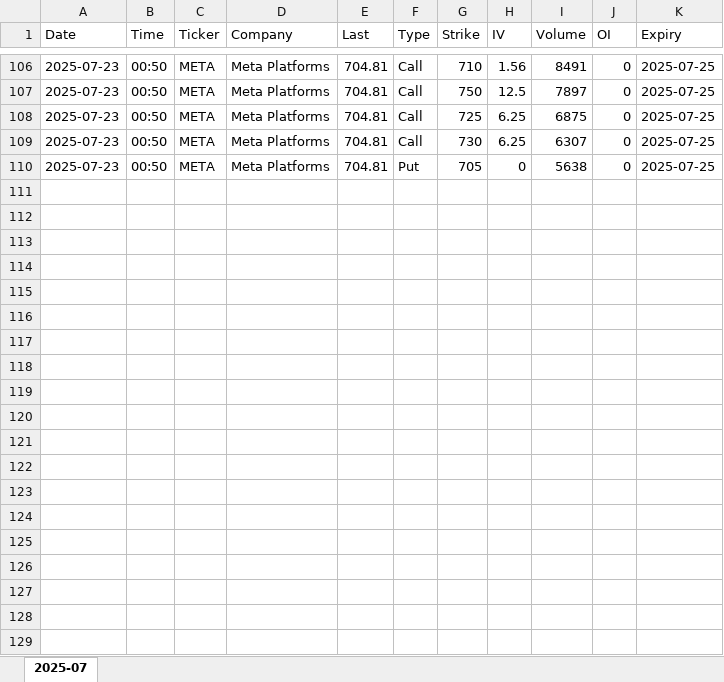
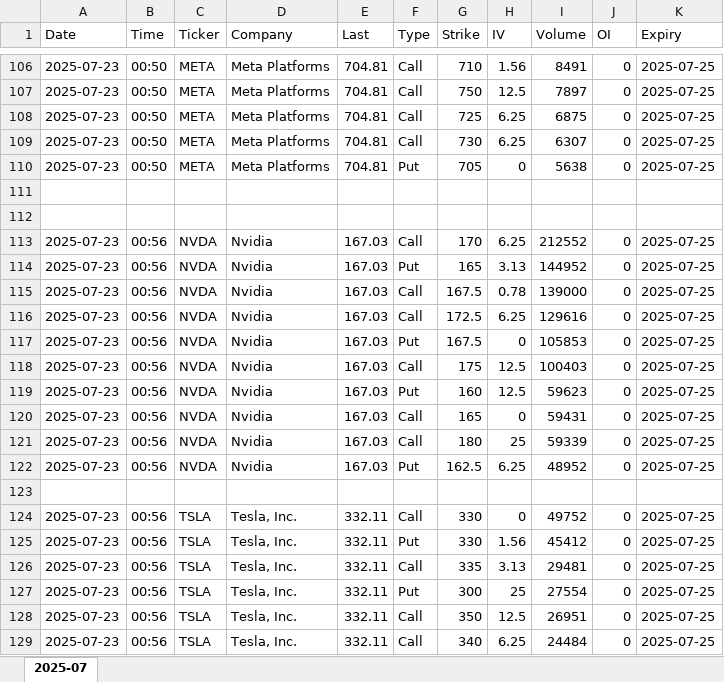
Before and after one commit to andyquan366/daily-options-scan, an Excel workbook: option_rank.xlsx, sheet 2025-07, drawn as a sheet; only a part is shown, gaps mark what is left out; values as stored, in another font and other column widths than the file's, no borders; the diff covers the shown part only; the diff names each change by its address in the sheet, - before the commit and + after, or states it on an @@ line.

```diff
--- a/option_rank.xlsx (sheet 2025-07)
+++ b/option_rank.xlsx (sheet 2025-07)
+row 111: (empty)
+row 112: (empty)
+row 113: 2025-07-23 | 00:56 | NVDA | Nvidia | 167.03 | Call | 170 | 6.25 | 212552 | 0 | 2025-07-25
+row 114: 2025-07-23 | 00:56 | NVDA | Nvidia | 167.03 | Put | 165 | 3.13 | 144952 | 0 | 2025-07-25
+row 115: 2025-07-23 | 00:56 | NVDA | Nvidia | 167.03 | Call | 167.5 | 0.78 | 139000 | 0 | 2025-07-25
+row 116: 2025-07-23 | 00:56 | NVDA | Nvidia | 167.03 | Call | 172.5 | 6.25 | 129616 | 0 | 2025-07-25
+row 117: 2025-07-23 | 00:56 | NVDA | Nvidia | 167.03 | Put | 167.5 | 0 | 105853 | 0 | 2025-07-25
+row 118: 2025-07-23 | 00:56 | NVDA | Nvidia | 167.03 | Call | 175 | 12.5 | 100403 | 0 | 2025-07-25
+row 119: 2025-07-23 | 00:56 | NVDA | Nvidia | 167.03 | Put | 160 | 12.5 | 59623 | 0 | 2025-07-25
+row 120: 2025-07-23 | 00:56 | NVDA | Nvidia | 167.03 | Call | 165 | 0 | 59431 | 0 | 2025-07-25
+row 121: 2025-07-23 | 00:56 | NVDA | Nvidia | 167.03 | Call | 180 | 25 | 59339 | 0 | 2025-07-25
+row 122: 2025-07-23 | 00:56 | NVDA | Nvidia | 167.03 | Put | 162.5 | 6.25 | 48952 | 0 | 2025-07-25
+row 123: (empty)
+row 124: 2025-07-23 | 00:56 | TSLA | Tesla, Inc. | 332.11 | Call | 330 | 0 | 49752 | 0 | 2025-07-25
+row 125: 2025-07-23 | 00:56 | TSLA | Tesla, Inc. | 332.11 | Put | 330 | 1.56 | 45412 | 0 | 2025-07-25
+row 126: 2025-07-23 | 00:56 | TSLA | Tesla, Inc. | 332.11 | Call | 335 | 3.13 | 29481 | 0 | 2025-07-25
+row 127: 2025-07-23 | 00:56 | TSLA | Tesla, Inc. | 332.11 | Put | 300 | 25 | 27554 | 0 | 2025-07-25
+row 128: 2025-07-23 | 00:56 | TSLA | Tesla, Inc. | 332.11 | Call | 350 | 12.5 | 26951 | 0 | 2025-07-25
+row 129: 2025-07-23 | 00:56 | TSLA | Tesla, Inc. | 332.11 | Call | 340 | 6.25 | 24484 | 0 | 2025-07-25
```
Also changed, not shown: 92 added rows elsewhere in this sheet, 2 other files.
